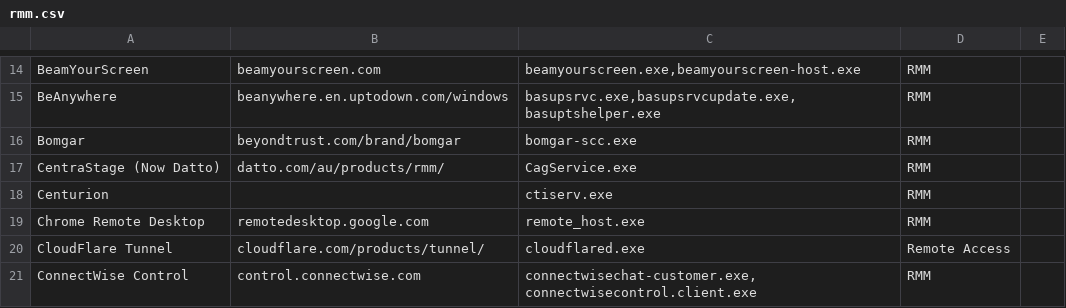
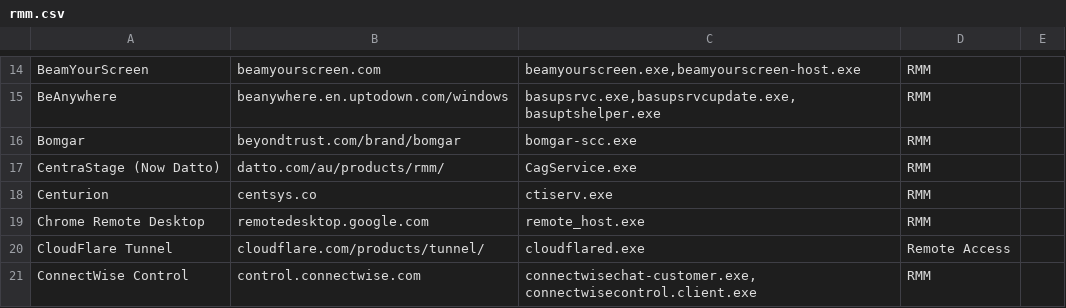
Before and after one commit to ItzHerbie/Lists, a CSV file: rmm.csv, drawn as a sheet; only a part is shown, gaps mark what is left out.

Commit message:
Update rmm.csv

```diff
--- a/rmm.csv
+++ b/rmm.csv
@@ -17,3 +17,3 @@ Bomgar,beyondtrust.com/brand/bomgar,bomgar-scc.exe,RMM,
 CentraStage (Now Datto),datto.com/au/products/rmm/,CagService.exe,RMM,
-Centurion,,ctiserv.exe,RMM,
+Centurion,centsys.co,ctiserv.exe,RMM,
 Chrome Remote Desktop,remotedesktop.google.com,remote_host.exe,RMM,
```
